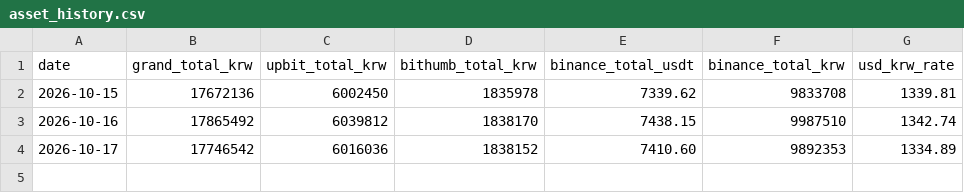
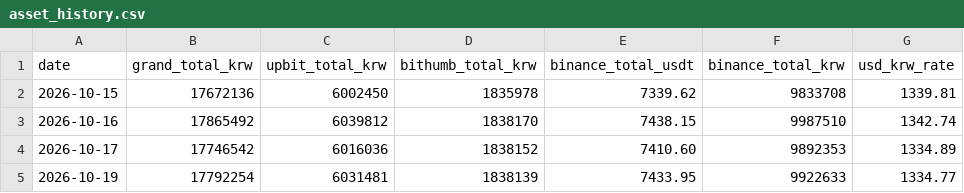
Before and after one commit to haksoo0918/quant-bitcoin, a CSV file: data/asset_history.csv, drawn as a sheet; the diff names each change by its address in the sheet, - before the commit and + after, or states it on an @@ line.

Commit message:
data: 일일 대시보드 상태 및 차트 시계열 자동 갱신 (2026-10-19)

```diff
--- a/data/asset_history.csv
+++ b/data/asset_history.csv
+row 5: 2026-10-19 | 17792254 | 6031481 | 1838139 | 7433.95 | 9922633 | 1334.77
```
Also changed, not shown: 1 other file.
